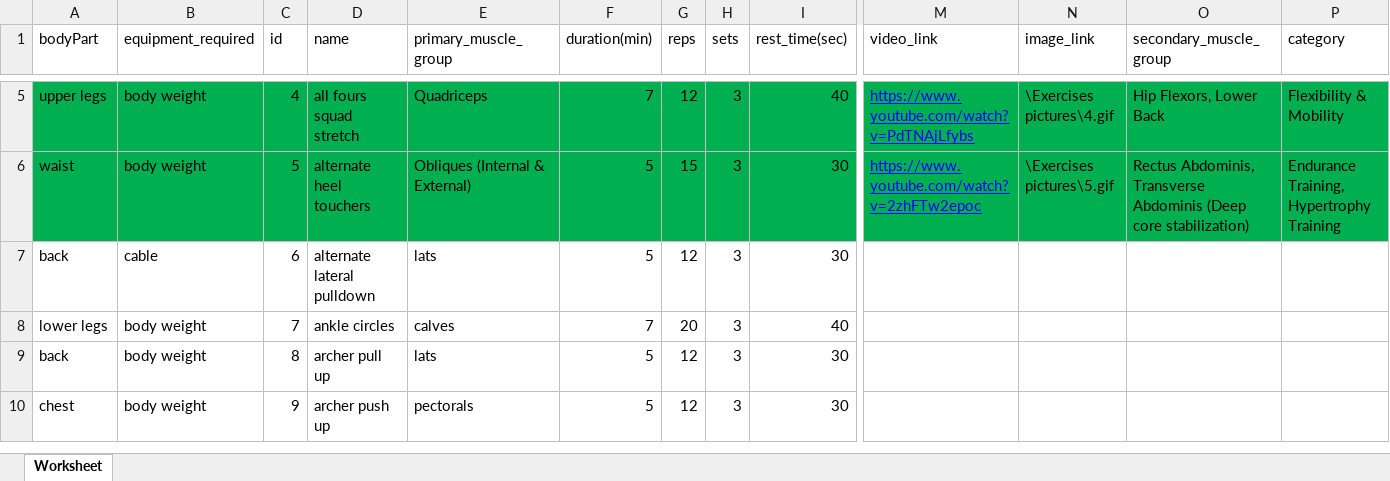
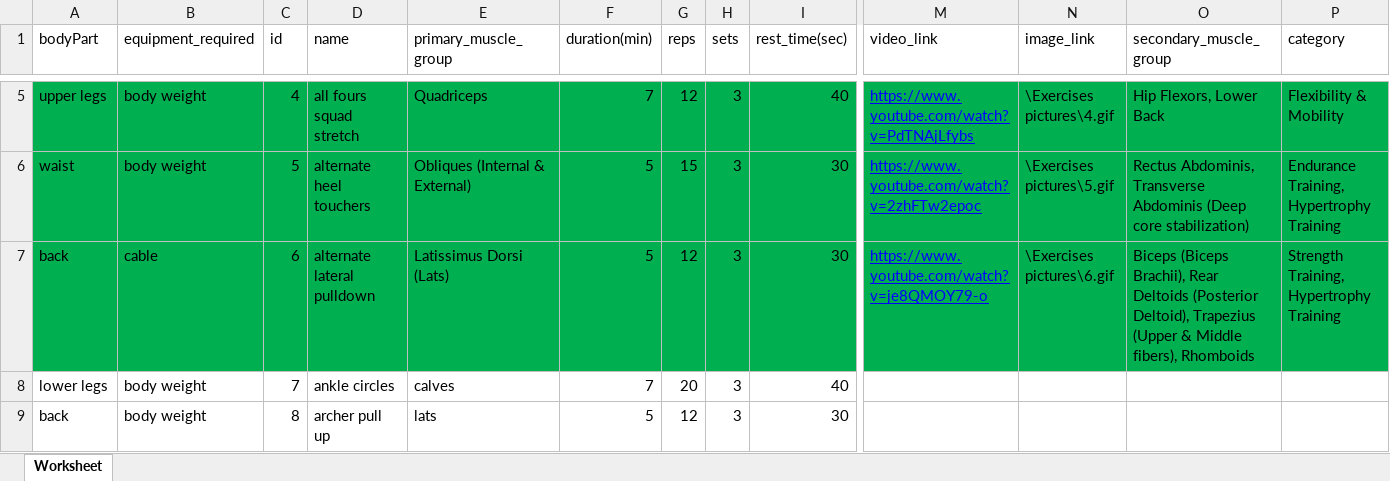
Before and after one commit to Aya-Mouff/Data-Workout-Planner, an Excel workbook: fitness_exercises_final1.xlsx, sheet Worksheet, drawn as a sheet; only a part is shown, gaps mark what is left out; the shorter side is filled out with more unchanged rows; values as stored, in another font and other column widths than the file's, no borders; the diff covers the shown part only; the diff names each change by its address in the sheet, - before the commit and + after, or states it on an @@ line.

Commit message:
First 7 exercises done

```diff
--- a/fitness_exercises_final1.xlsx (sheet Worksheet)
+++ b/fitness_exercises_final1.xlsx (sheet Worksheet)
-A7:P7 fill: none
+A7:P7 fill: #00B050
-E7 (primary_muscle_group): lats
+E7 (primary_muscle_group): Latissimus Dorsi (Lats)
-M7 (video_link): (empty)
+M7 (video_link): https://www.youtube.com/watch?v=je8QMOY79-o
-N7 (image_link): (empty)
+N7 (image_link): \Exercises pictures\6.gif
-O7 (secondary_muscle_group): (empty)
+O7 (secondary_muscle_group): Biceps (Biceps Brachii), Rear Deltoids (Posterior Deltoid), Trapezius (Upper & Middle fibers), Rhomboids
-P7 (category): (empty)
+P7 (category): Strength Training, Hypertrophy Training
```
Also changed, not shown: cell formats elsewhere in this sheet, 1 other file.
